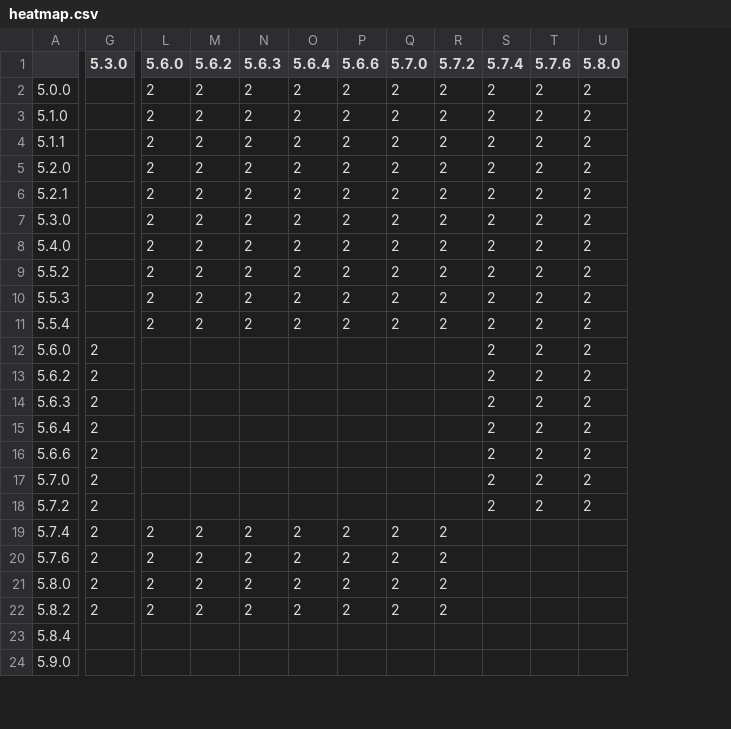
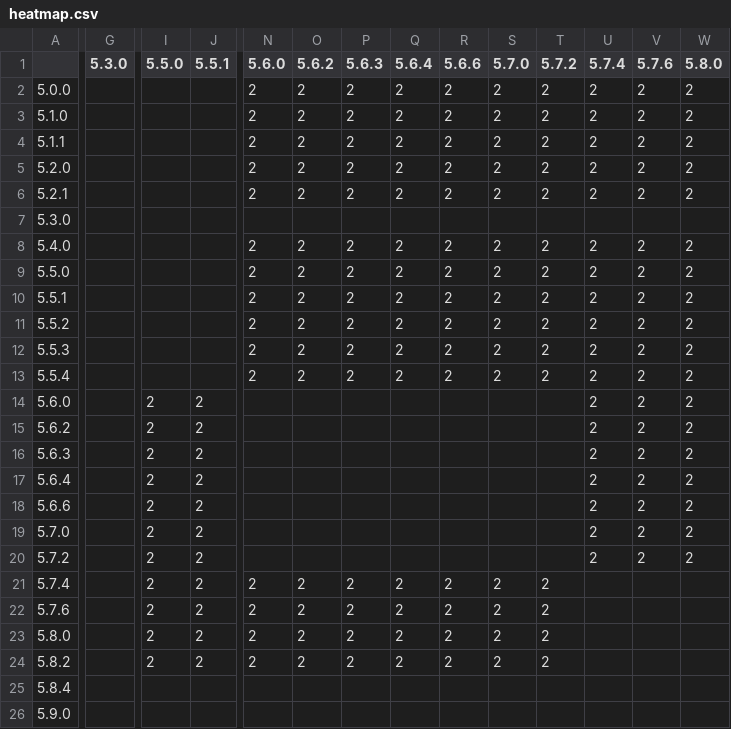
Before and after one commit to tlspuffin/tlspuffin, a CSV file: evaluation-ddyf/fingerprinting/reference/wolfssl/heatmap.csv, drawn as a sheet; only a part is shown, gaps mark what is left out; addresses are those after the commit; rows hold the shown columns only; the diff covers the shown part only; the diff names each change by its address in the sheet, - before the commit and + after, or states it on an @@ line.

```diff
--- a/evaluation-ddyf/fingerprinting/reference/wolfssl/heatmap.csv
+++ b/evaluation-ddyf/fingerprinting/reference/wolfssl/heatmap.csv
+column I (5.5.0), rows 14-24: all 2
+column J (5.5.1), rows 14-24: all 2
-N7 (5.6.0): 2
+N7 (5.6.0): (empty)
-O7 (5.6.2): 2
+O7 (5.6.2): (empty)
-P7 (5.6.3): 2
+P7 (5.6.3): (empty)
-Q7 (5.6.4): 2
+Q7 (5.6.4): (empty)
-R7 (5.6.6): 2
+R7 (5.6.6): (empty)
-S7 (5.7.0): 2
+S7 (5.7.0): (empty)
-T7 (5.7.2): 2
+T7 (5.7.2): (empty)
-U7 (5.7.4): 2
+U7 (5.7.4): (empty)
-V7 (5.7.6): 2
+V7 (5.7.6): (empty)
-W7 (5.8.0): 2
+W7 (5.8.0): (empty)
+row 9: 5.5.0 |  |  |  | 2 | 2 | 2 | 2 | 2 | 2 | 2 | 2 | 2 | 2
+row 10: 5.5.1 |  |  |  | 2 | 2 | 2 | 2 | 2 | 2 | 2 | 2 | 2 | 2
-G14:G24 (5.3.0): 2
+G14:G24 (5.3.0): (empty)
```
Also changed, not shown: 1 edited cell elsewhere in this file, 12 other files.
